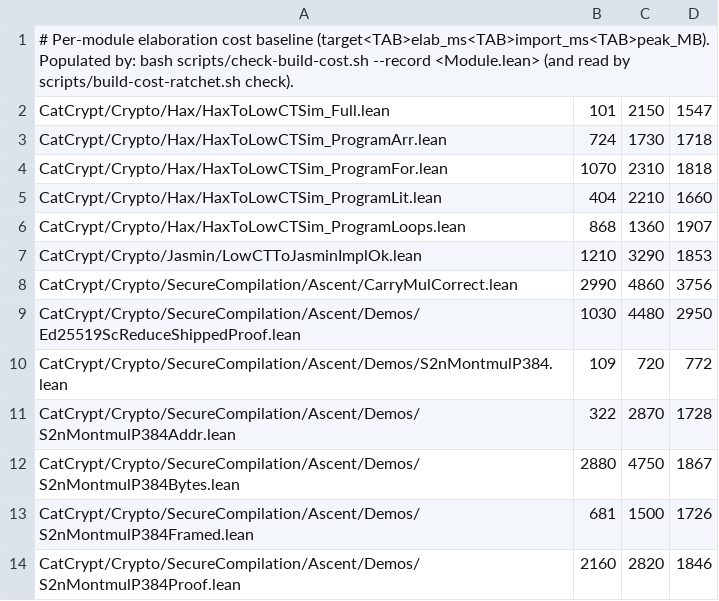
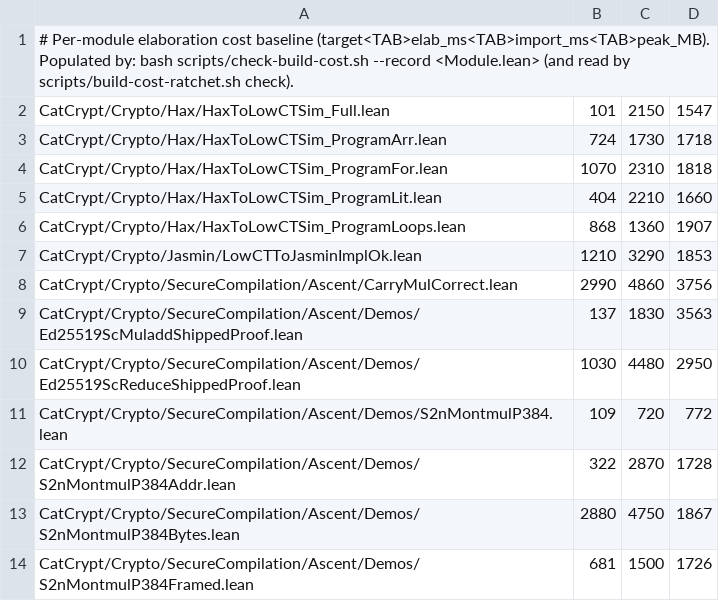
Before and after one commit to spitters/catcrypt-compiler, a TSV file: scripts/build-cost-baseline.tsv, drawn as a sheet; only a part is shown; the shorter side is filled out with more unchanged rows.

```diff
--- a/scripts/build-cost-baseline.tsv
+++ b/scripts/build-cost-baseline.tsv
@@ -8,2 +8,3 @@ CatCrypt/Crypto/Jasmin/LowCTToJasminImplOk.lean	1210	3290	1853
 CatCrypt/Crypto/SecureCompilation/Ascent/CarryMulCorrect.lean	2990	4860	3756
+CatCrypt/Crypto/SecureCompilation/Ascent/Demos/Ed25519ScMuladdShippedProof.lean	137	1830	3563
 CatCrypt/Crypto/SecureCompilation/Ascent/Demos/Ed25519ScReduceShippedProof.lean	1030	4480	2950
```
Also changed, not shown: 3 other files.
